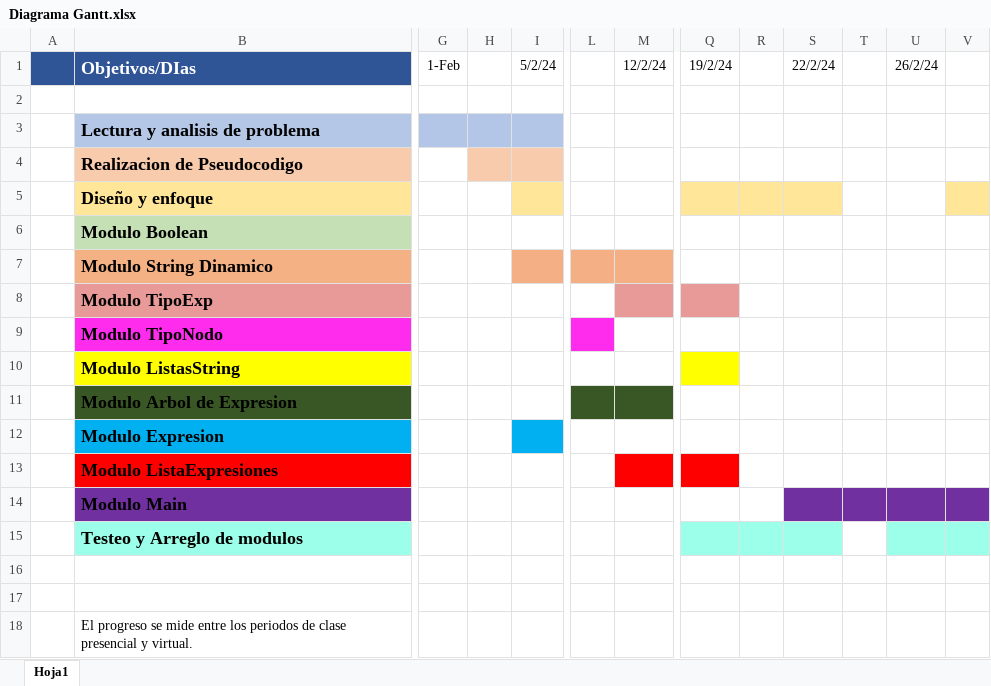
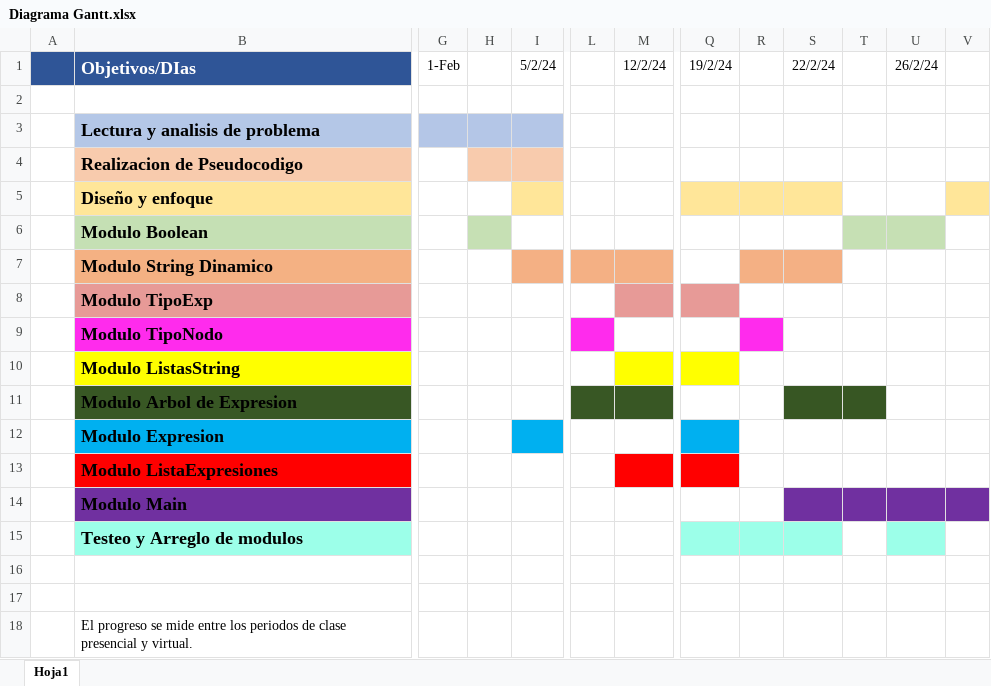
Before and after one commit to GonzaloFleitass/Taller-Programacion-II-En-C, an Excel workbook: Diagrama Gantt.xlsx, sheet Hoja1, drawn as a sheet; only a part is shown, gaps mark what is left out; values as stored, in another font and other column widths than the file's, no borders; the diff names each change by its address in the sheet, - before the commit and + after, or states it on an @@ line.

Commit message:
Add files via upload

```diff
--- a/Diagrama Gantt.xlsx (sheet Hoja1)
+++ b/Diagrama Gantt.xlsx (sheet Hoja1)
-H6 fill: none
+H6 fill: #C6E0B4
-T6:U6 fill: none
+T6:U6 fill: #C6E0B4
-R7:S7 fill: none
+R7:S7 fill: #F4B084
-R9 fill: none
+R9 fill: #FF2BED
-M10 fill: none
+M10 fill: #FFFF00
-S11:T11 fill: none
+S11:T11 fill: #375623
-Q12 fill: none
+Q12 fill: #00B0F0
-V15 fill: #9CFFE9
+V15 fill: none
```
